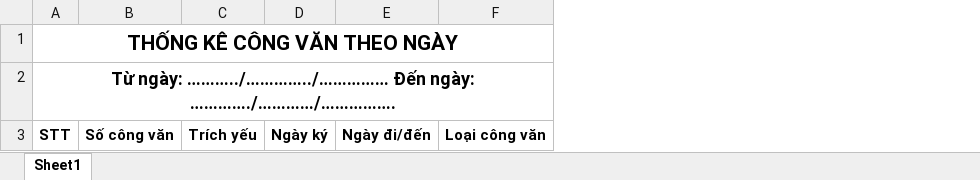
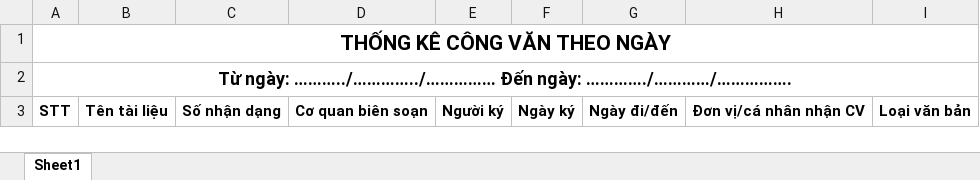
Before and after one commit to trungminhphan/congvan, an Excel workbook: templates/thongketheongay.xlsx, sheet Sheet1, drawn as a sheet; values as stored, in another font and other column widths than the file's, no borders; removed rows and columns are numbered as before the commit, all else as after; the diff names each change by its address in the sheet, - before the commit and + after, or states it on an @@ line.

```diff
--- a/templates/thongketheongay.xlsx (sheet Sheet1)
+++ b/templates/thongketheongay.xlsx (sheet Sheet1)
-column B, row 3: Số công văn
-column C, row 3: Trích yếu
+column B, row 3: Tên tài liệu
+column C, row 3: Số nhận dạng
+column D, row 3: Cơ quan biên soạn
+column E, row 3: Người ký
-column F, row 3: Loại công văn
+column H, row 3: Đơn vị/cá nhân nhận CV
+column I, row 3: Loại văn bản
```
Also changed, not shown: 16 other files.
